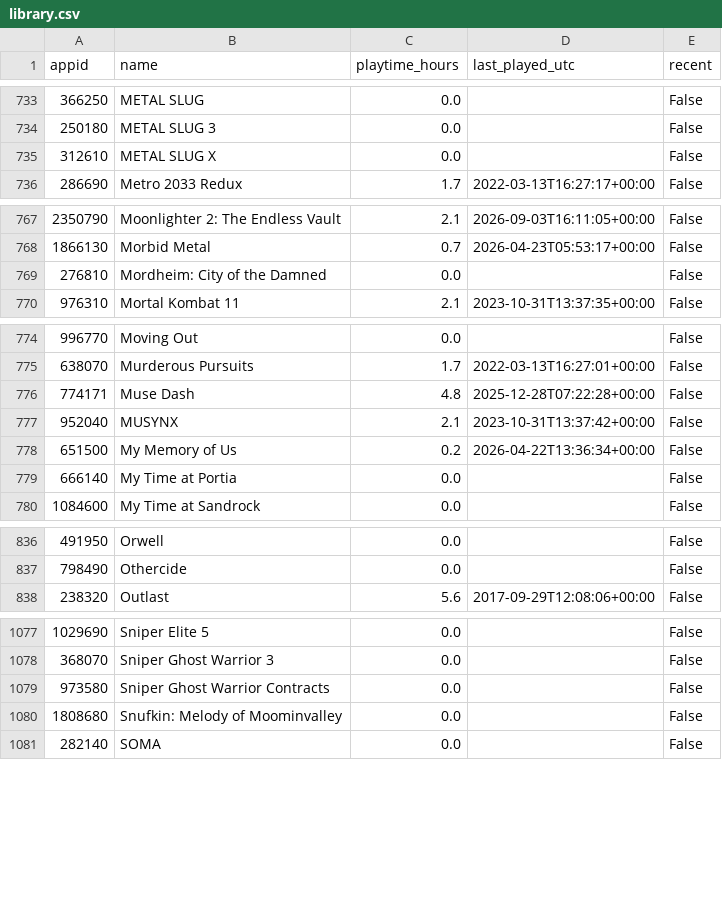
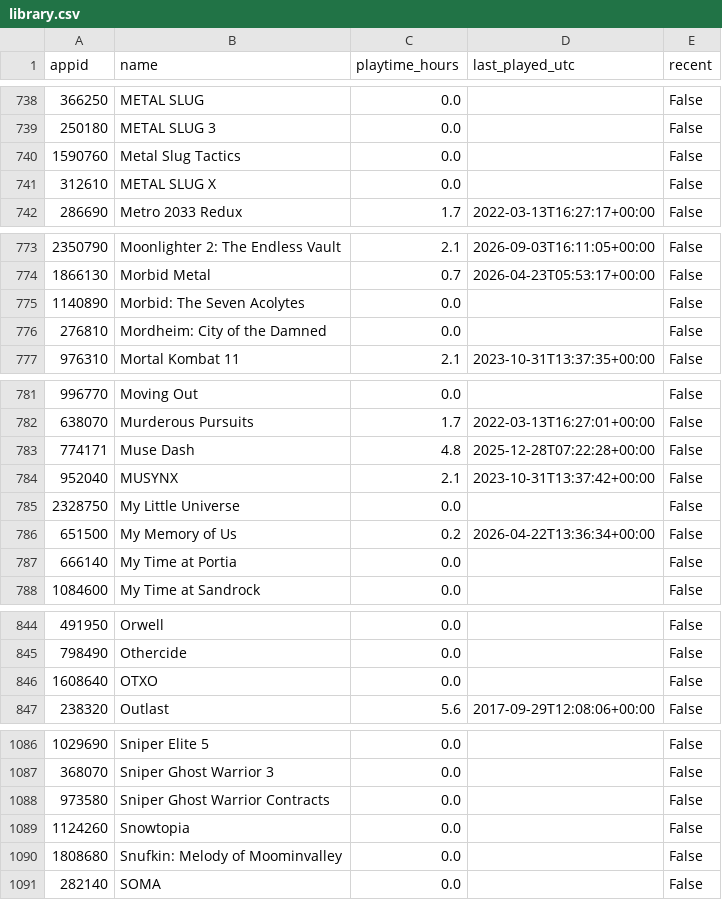
Before and after one commit to loiey8848-blip/steam-data, a CSV file: data/library.csv, drawn as a sheet; only a part is shown, gaps mark what is left out; the diff covers the shown part only.

```diff
--- a/data/library.csv
+++ b/data/library.csv
@@ -734,2 +739,3 @@
 250180,METAL SLUG 3,0.0,,False
+1590760,Metal Slug Tactics,0.0,,False
 312610,METAL SLUG X,0.0,,False
@@ -768,2 +774,3 @@
 1866130,Morbid Metal,0.7,2026-04-23T05:53:17+00:00,False
+1140890,Morbid: The Seven Acolytes,0.0,,False
 276810,Mordheim: City of the Damned,0.0,,False
@@ -777,2 +784,3 @@
 952040,MUSYNX,2.1,2023-10-31T13:37:42+00:00,False
+2328750,My Little Universe,0.0,,False
 651500,My Memory of Us,0.2,2026-04-22T13:36:34+00:00,False
@@ -837,2 +845,3 @@
 798490,Othercide,0.0,,False
+1608640,OTXO,0.0,,False
 238320,Outlast,5.6,2017-09-29T12:08:06+00:00,False
@@ -1079,2 +1088,3 @@
 973580,Sniper Ghost Warrior Contracts,0.0,,False
+1124260,Snowtopia,0.0,,False
 1808680,Snufkin: Melody of Moominvalley,0.0,,False
```
Also changed, not shown: 5 added rows and 2 edited cells elsewhere in this file, data/achievement-summary.csv, 28 other files.
